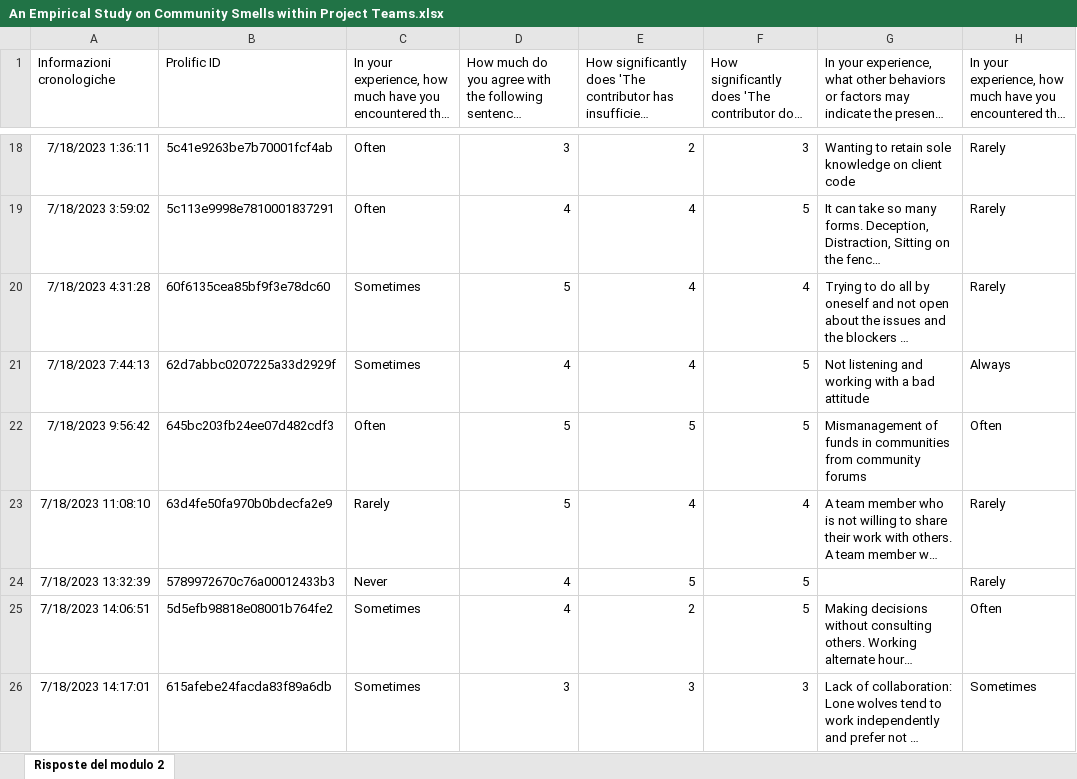
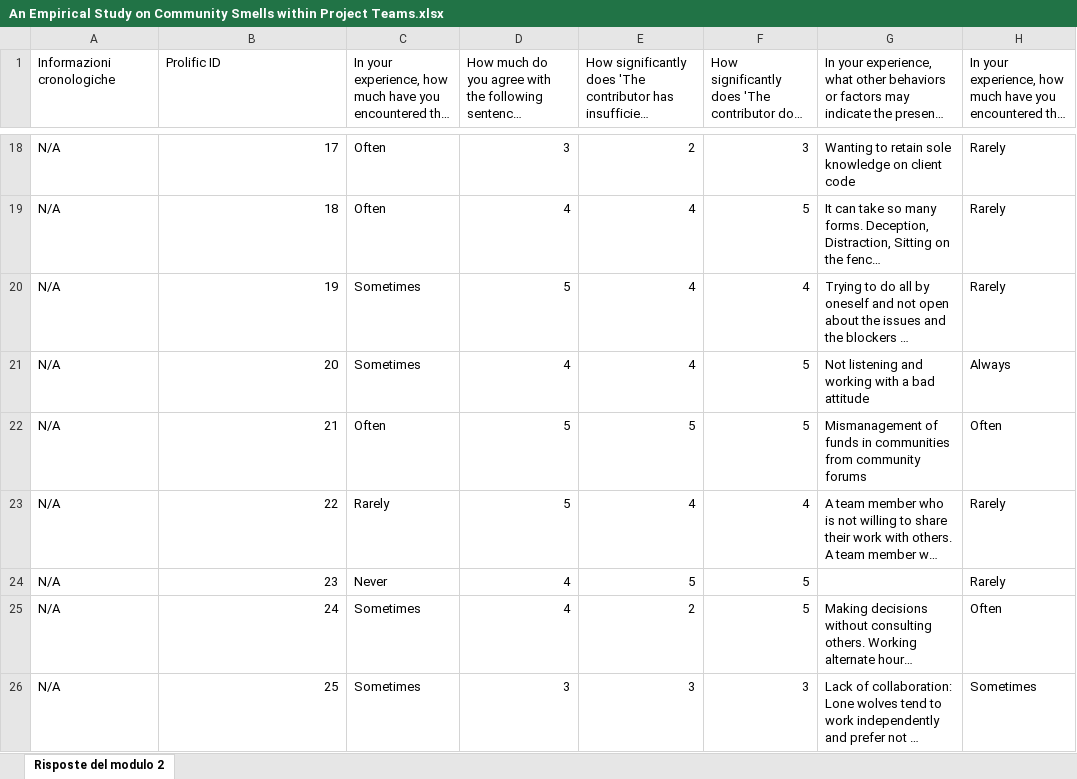
Before and after one commit to atdepo/dominant-behaviour-analysis, an Excel workbook: An Empirical Study on Community Smells within Project Teams.xlsx, sheet Risposte del modulo 2, drawn as a sheet; only a part is shown, gaps mark what is left out; long unchanged cells end in …; values as stored, in another font and other column widths than the file's, no borders; the diff covers the shown part only; the diff names each change by its address in the sheet, - before the commit and + after, or states it on an @@ line.

```diff
--- a/An Empirical Study on Community Smells within Project Teams.xlsx (sheet Risposte del modulo 2)
+++ b/An Empirical Study on Community Smells within Project Teams.xlsx (sheet Risposte del modulo 2)
-A18 (Informazioni cronologiche): 7/18/2023 1:36:11
+A18 (Informazioni cronologiche): N/A
-B18 (Prolific ID): 5c41e9263be7b70001fcf4ab
+B18 (Prolific ID): 17
-A19 (Informazioni cronologiche): 7/18/2023 3:59:02
+A19 (Informazioni cronologiche): N/A
-B19 (Prolific ID): 5c113e9998e7810001837291
+B19 (Prolific ID): 18
-A20 (Informazioni cronologiche): 7/18/2023 4:31:28
+A20 (Informazioni cronologiche): N/A
-B20 (Prolific ID): 60f6135cea85bf9f3e78dc60
+B20 (Prolific ID): 19
-A21 (Informazioni cronologiche): 7/18/2023 7:44:13
+A21 (Informazioni cronologiche): N/A
-B21 (Prolific ID): 62d7abbc0207225a33d2929f
+B21 (Prolific ID): 20
-A22 (Informazioni cronologiche): 7/18/2023 9:56:42
+A22 (Informazioni cronologiche): N/A
-B22 (Prolific ID): 645bc203fb24ee07d482cdf3
+B22 (Prolific ID): 21
-A23 (Informazioni cronologiche): 7/18/2023 11:08:10
+A23 (Informazioni cronologiche): N/A
-B23 (Prolific ID): 63d4fe50fa970b0bdecfa2e9
+B23 (Prolific ID): 22
-A24 (Informazioni cronologiche): 7/18/2023 13:32:39
+A24 (Informazioni cronologiche): N/A
-B24 (Prolific ID): 5789972670c76a00012433b3
+B24 (Prolific ID): 23
-A25 (Informazioni cronologiche): 7/18/2023 14:06:51
+A25 (Informazioni cronologiche): N/A
-B25 (Prolific ID): 5d5efb98818e08001b764fe2
+B25 (Prolific ID): 24
-A26 (Informazioni cronologiche): 7/18/2023 14:17:01
+A26 (Informazioni cronologiche): N/A
-B26 (Prolific ID): 615afebe24facda83f89a6db
+B26 (Prolific ID): 25
```
Also changed, not shown: 32 edited cells elsewhere in this sheet.
